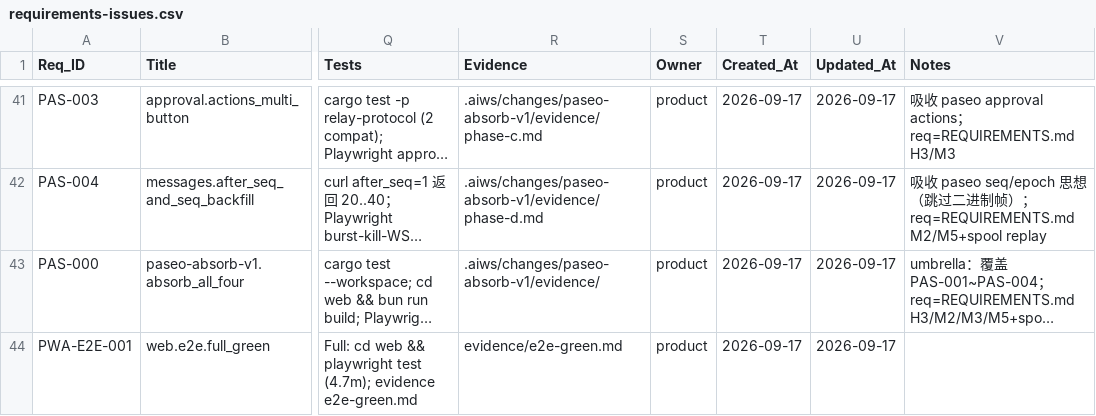
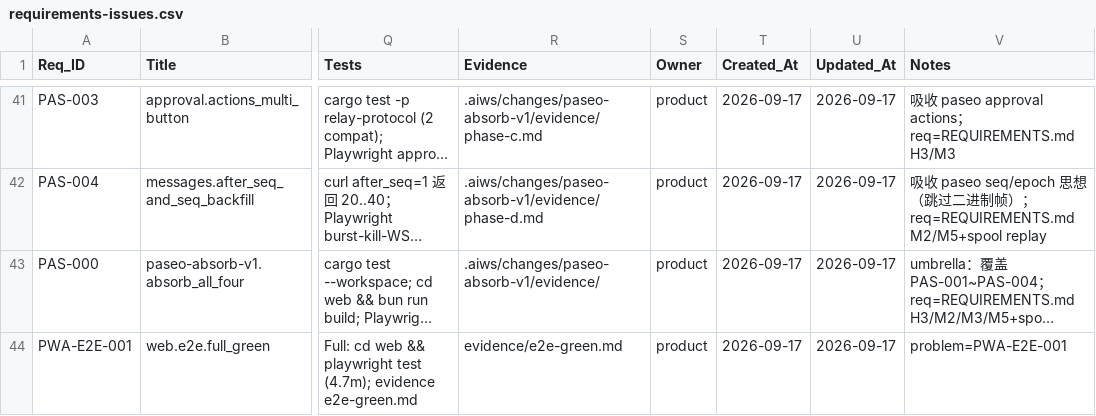
Before and after one commit to aipper/relay, a CSV file: .aiws/requirements/requirements-issues.csv, drawn as a sheet; only a part is shown, gaps mark what is left out; long unchanged cells end in …; the diff names each change by its address in the sheet, - before the commit and + after, or states it on an @@ line.

Commit message:
pwa-e2e-green: problem binding notes + plan Req_ID for archive gate

```diff
--- a/.aiws/requirements/requirements-issues.csv
+++ b/.aiws/requirements/requirements-issues.csv
-V44 (Notes): (empty)
+V44 (Notes): problem=PWA-E2E-001
```
Also changed, not shown: 1 other file.
